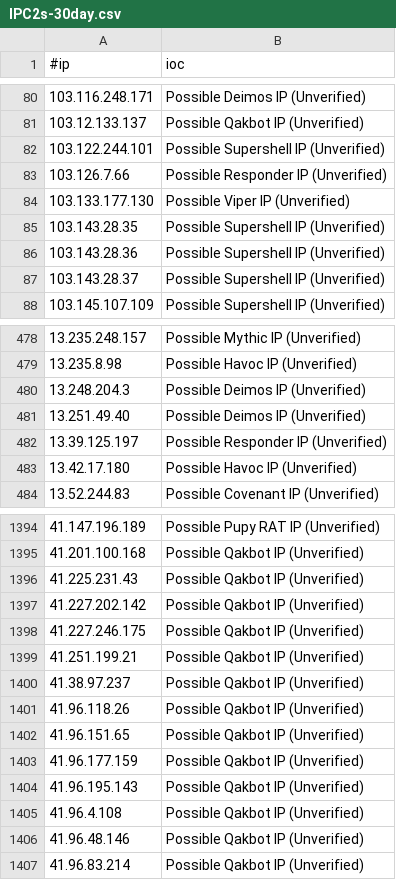
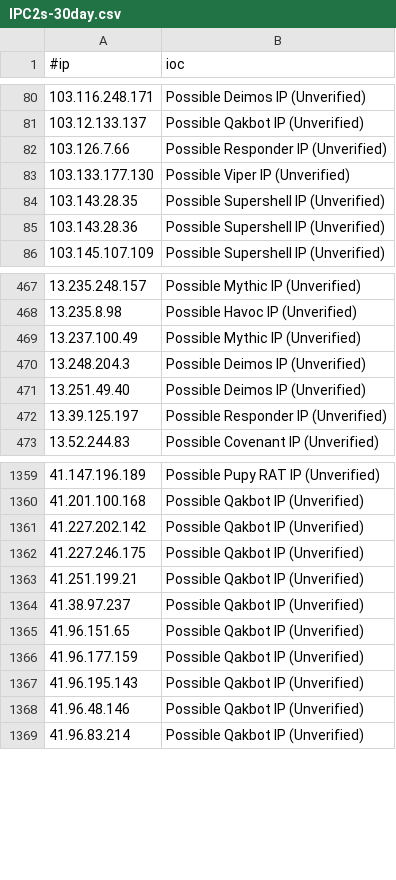
Before and after one commit to beac0n5/C2IntelFeeds, a CSV file: feeds/unverified/IPC2s-30day.csv, drawn as a sheet; only a part is shown, gaps mark what is left out; the diff covers the shown part only.

```diff
--- a/feeds/unverified/IPC2s-30day.csv
+++ b/feeds/unverified/IPC2s-30day.csv
@@ -81,3 +81,2 @@
 103.12.133.137,Possible Qakbot IP (Unverified)
-103.122.244.101,Possible Supershell IP (Unverified)
 103.126.7.66,Possible Responder IP (Unverified)
@@ -86,3 +85,2 @@
 103.143.28.36,Possible Supershell IP (Unverified)
-103.143.28.37,Possible Supershell IP (Unverified)
 103.145.107.109,Possible Supershell IP (Unverified)
@@ -479,2 +468,3 @@
 13.235.8.98,Possible Havoc IP (Unverified)
+13.237.100.49,Possible Mythic IP (Unverified)
 13.248.204.3,Possible Deimos IP (Unverified)
@@ -482,3 +472,2 @@
 13.39.125.197,Possible Responder IP (Unverified)
-13.42.17.180,Possible Havoc IP (Unverified)
 13.52.244.83,Possible Covenant IP (Unverified)
@@ -1395,3 +1360,2 @@
 41.201.100.168,Possible Qakbot IP (Unverified)
-41.225.231.43,Possible Qakbot IP (Unverified)
 41.227.202.142,Possible Qakbot IP (Unverified)
@@ -1400,3 +1364,2 @@
 41.38.97.237,Possible Qakbot IP (Unverified)
-41.96.118.26,Possible Qakbot IP (Unverified)
 41.96.151.65,Possible Qakbot IP (Unverified)
@@ -1404,3 +1367,2 @@
 41.96.195.143,Possible Qakbot IP (Unverified)
-41.96.4.108,Possible Qakbot IP (Unverified)
 41.96.48.146,Possible Qakbot IP (Unverified)
```
Also changed, not shown: 4 added rows and 57 removed rows elsewhere in this file, feeds/unverified/IPC2s.csv, vpn/ProtonVPNIPs.csv, 5 other files.
